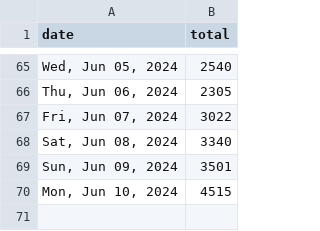
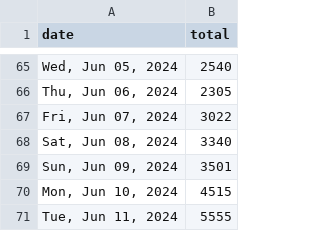
Before and after one commit to quantegytrading/quantegy.io, a CSV file: public/sportsballs.csv, drawn as a sheet; only a part is shown, gaps mark what is left out.

Commit message:
Update sportsballs.csv

```diff
--- a/public/sportsballs.csv
+++ b/public/sportsballs.csv
@@ -70 +70,2 @@ date,total
 "Mon, Jun 10, 2024",4515
+"Tue, Jun 11, 2024",5555
```
